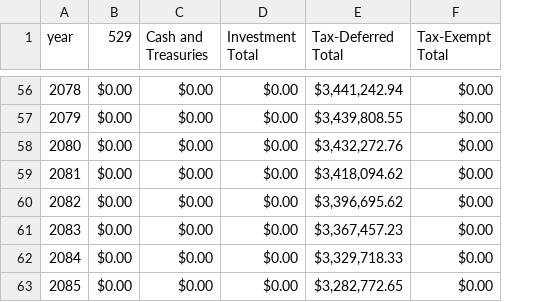
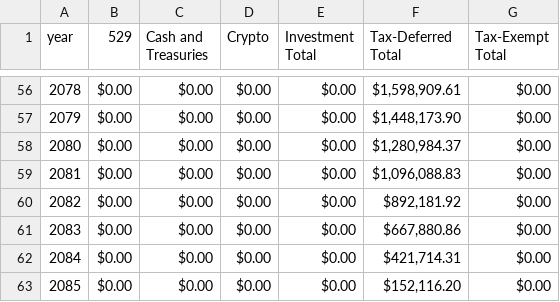
Before and after one commit to mikecngan/financial_advising, a CSV file: test_human_balance_history.csv, drawn as a sheet; only a part is shown, gaps mark what is left out; addresses are those after the commit; the diff covers the shown part only; the diff names each change by its address in the sheet, - before the commit and + after, or states it on an @@ line.

```diff
--- a/test_human_balance_history.csv
+++ b/test_human_balance_history.csv
+column D (Crypto), rows 56-63: all $0.00
-F56 (Tax-Deferred Total): $3,441,242.94
+F56 (Tax-Deferred Total): $1,598,909.61
-F57 (Tax-Deferred Total): $3,439,808.55
+F57 (Tax-Deferred Total): $1,448,173.90
-F58 (Tax-Deferred Total): $3,432,272.76
+F58 (Tax-Deferred Total): $1,280,984.37
-F59 (Tax-Deferred Total): $3,418,094.62
+F59 (Tax-Deferred Total): $1,096,088.83
-F60 (Tax-Deferred Total): $3,396,695.62
+F60 (Tax-Deferred Total): $892,181.92
-F61 (Tax-Deferred Total): $3,367,457.23
+F61 (Tax-Deferred Total): $667,880.86
-F62 (Tax-Deferred Total): $3,329,718.33
+F62 (Tax-Deferred Total): $421,714.31
-F63 (Tax-Deferred Total): $3,282,772.65
+F63 (Tax-Deferred Total): $152,116.20
```
Also changed, not shown: 55 edited cells elsewhere in this file, test_human_expense_history.csv, 3 other files.
